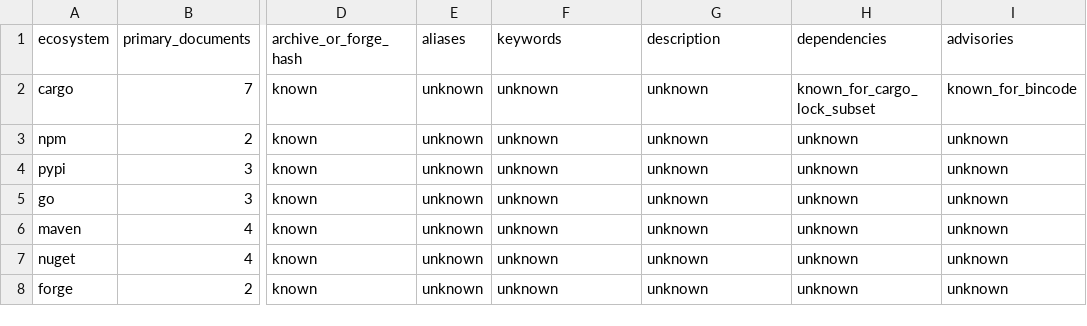
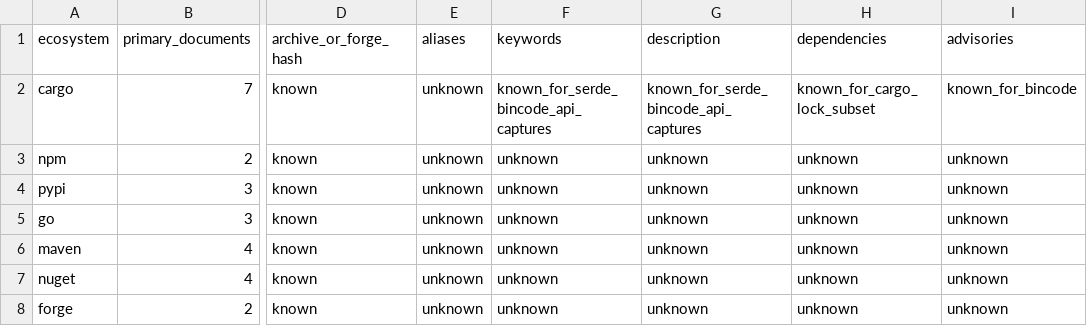
Before and after one commit to nudoxorg/Backend, a TSV file: docs/benchmarks/search-quality/ecosystem-capabilities.tsv, drawn as a sheet; only a part is shown, gaps mark what is left out; the diff names each change by its address in the sheet, - before the commit and + after, or states it on an @@ line.

```diff
--- a/docs/benchmarks/search-quality/ecosystem-capabilities.tsv
+++ b/docs/benchmarks/search-quality/ecosystem-capabilities.tsv
-F2 (keywords): unknown
+F2 (keywords): known_for_serde_bincode_api_captures
-G2 (description): unknown
+G2 (description): known_for_serde_bincode_api_captures
```
Also changed, not shown: docs/benchmarks/search-quality/qrels.tsv, 13 other files.
